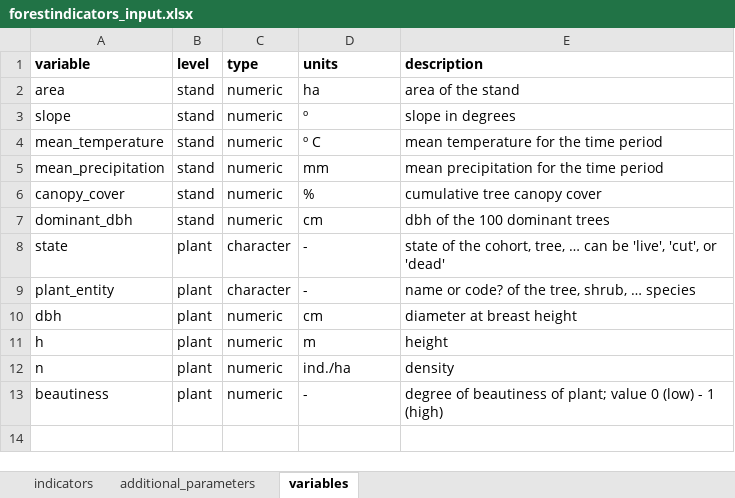
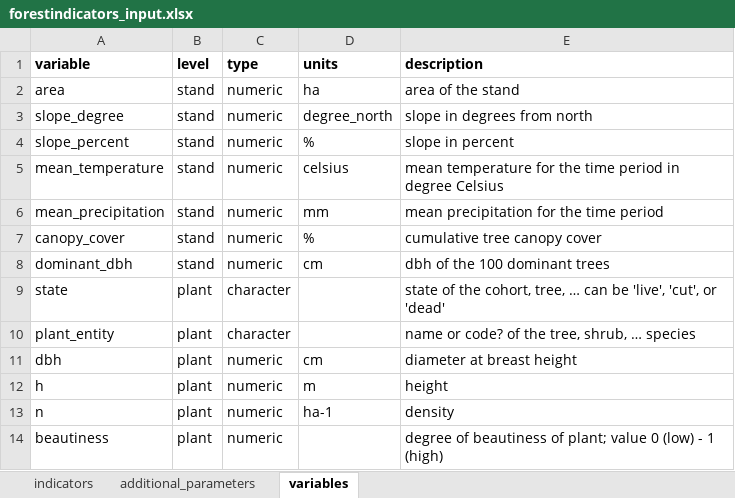
Before and after one commit to emf-creaf/forestindicators, an Excel workbook: data-raw/forestindicators_input.xlsx, sheet variables, drawn as a sheet; values as stored, in another font and other column widths than the file's, no borders; addresses are those after the commit; the diff names each change by its address in the sheet, - before the commit and + after, or states it on an @@ line.

Commit message:
check input units when present

```diff
--- a/data-raw/forestindicators_input.xlsx (sheet variables)
+++ b/data-raw/forestindicators_input.xlsx (sheet variables)
-A3 (variable): slope
+A3 (variable): slope_degree
-D3 (units): º
+D3 (units): degree_north
-E3 (description): slope in degrees
+E3 (description): slope in degrees from north
+row 4: slope_percent | stand | numeric | % | slope in percent
-D5 (units): º C
+D5 (units): celsius
-E5 (description): mean temperature for the time period
+E5 (description): mean temperature for the time period in degree Celsius
-D9:D10 (units): -
+D9:D10 (units): (empty)
-D13 (units): ind./ha
+D13 (units): ha-1
-D14 (units): -
+D14 (units): (empty)
```
Also changed, not shown: sheet indicators, 23 other files.
